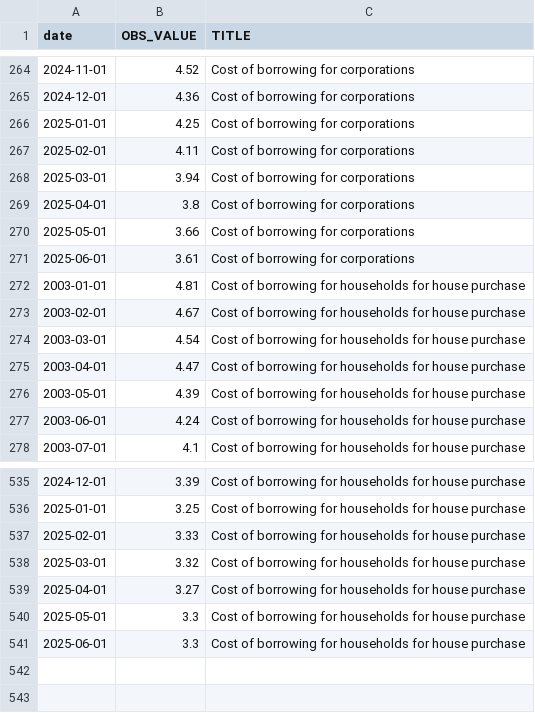
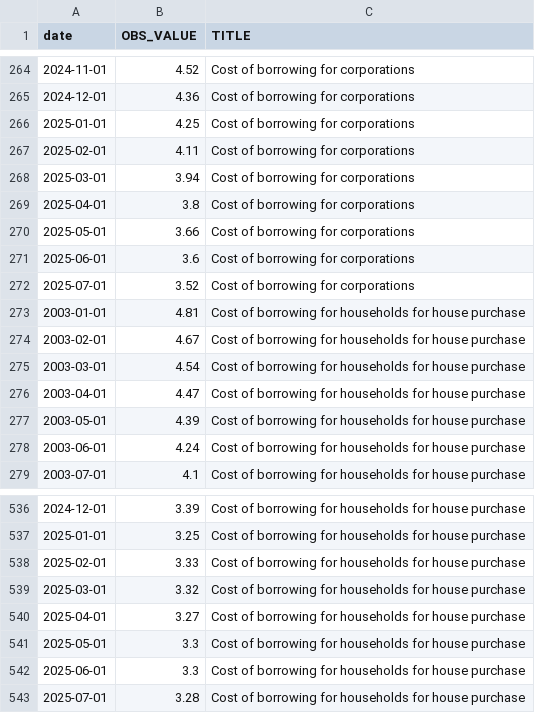
Before and after one commit to Francois-Geerolf/MD2025-06-stance, a CSV file: csv/figure7.csv, drawn as a sheet; only a part is shown, gaps mark what is left out.

```diff
--- a/csv/figure7.csv
+++ b/csv/figure7.csv
@@ -270,3 +270,4 @@ date,OBS_VALUE,TITLE
 2025-05-01,3.66,Cost of borrowing for corporations
-2025-06-01,3.61,Cost of borrowing for corporations
+2025-06-01,3.6,Cost of borrowing for corporations
+2025-07-01,3.52,Cost of borrowing for corporations
 2003-01-01,4.81,Cost of borrowing for households for house purchase
@@ -541 +542,2 @@ date,OBS_VALUE,TITLE
 2025-06-01,3.3,Cost of borrowing for households for house purchase
+2025-07-01,3.28,Cost of borrowing for households for house purchase
```
Also changed, not shown: csv/figure5.csv, csv/figure5_fr.csv, 23 other files.
